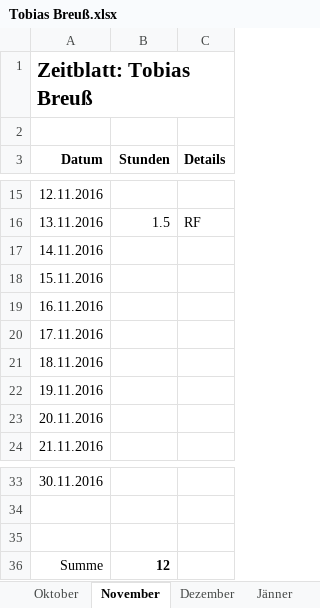
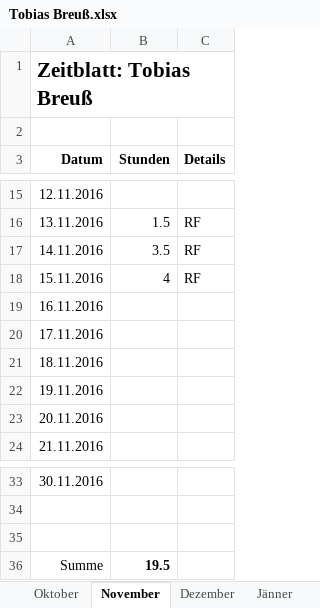
Before and after one commit to ChangeTheCode/AlienHacky, an Excel workbook: Zeitblaetter/Tobias Breuß.xlsx, sheet November, drawn as a sheet; only a part is shown, gaps mark what is left out; values as stored, in another font and other column widths than the file's, no borders; the diff names each change by its address in the sheet, - before the commit and + after, or states it on an @@ line.

Commit message:
zeitblatt

```diff
--- a/Zeitblaetter/Tobias Breuß.xlsx (sheet November)
+++ b/Zeitblaetter/Tobias Breuß.xlsx (sheet November)
-B17 (Stunden): (empty)
+B17 (Stunden): 3.5
-C17:C18 (Details): (empty)
+C17:C18 (Details): RF
-B18 (Stunden): (empty)
+B18 (Stunden): 4
-B36 (Stunden): 12
+B36 (Stunden): 19.5
```
